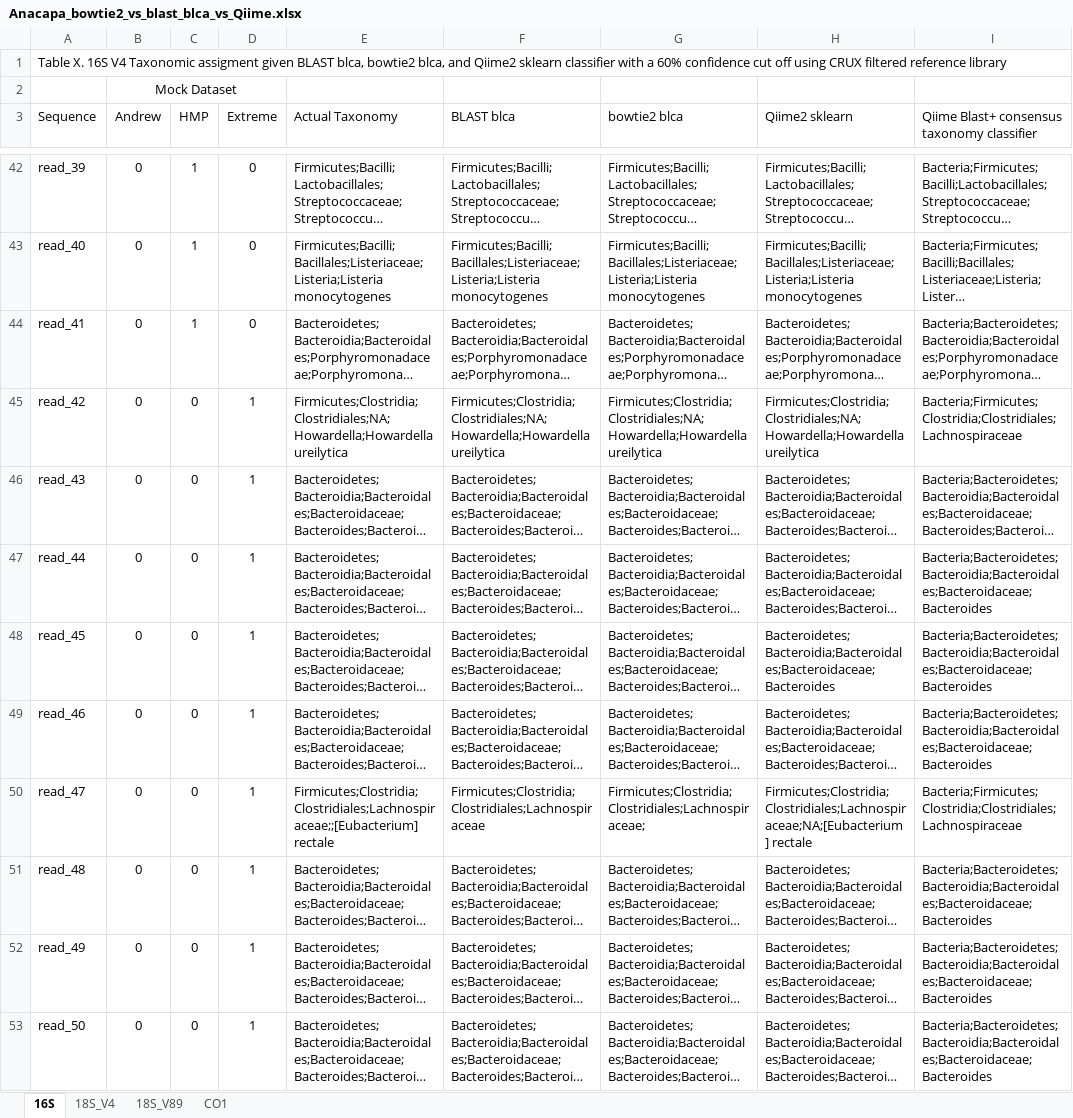
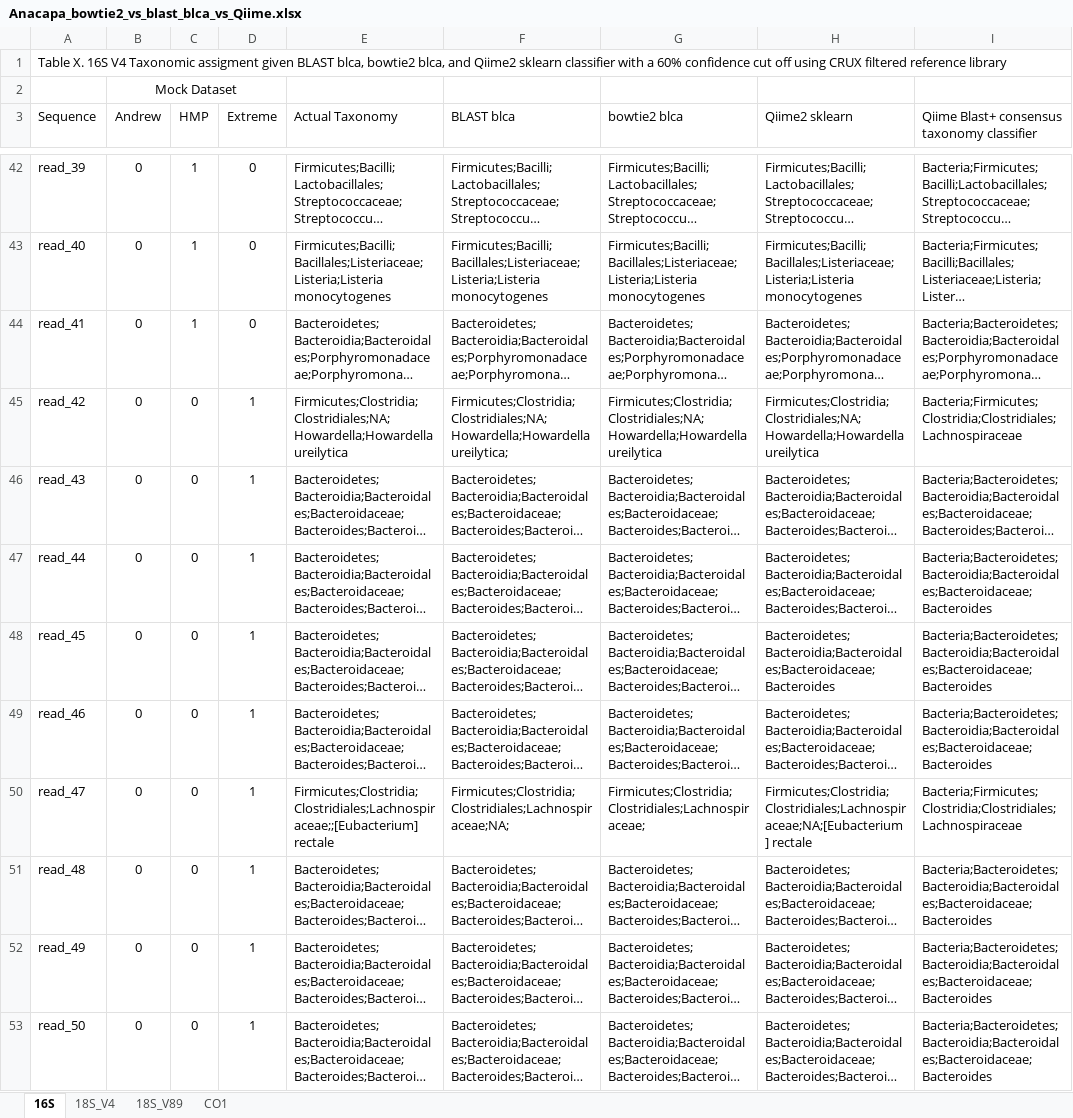
Before and after one commit to limey-bean/Anacapa, an Excel workbook: data-for-figs/SangerMock_compare-blast_v_bowtie2_blca-qiime2/Anacapa_bowtie2_vs_blast_blca_vs_Qiime.xlsx, sheet 16S, drawn as a sheet; only a part is shown, gaps mark what is left out; long unchanged cells end in …; values as stored, in another font and other column widths than the file's, no borders; the diff covers the shown part only; the diff names each change by its address in the sheet, - before the commit and + after, or states it on an @@ line.

```diff
--- a/data-for-figs/SangerMock_compare-blast_v_bowtie2_blca-qiime2/Anacapa_bowtie2_vs_blast_blca_vs_Qiime.xlsx (sheet 16S)
+++ b/data-for-figs/SangerMock_compare-blast_v_bowtie2_blca-qiime2/Anacapa_bowtie2_vs_blast_blca_vs_Qiime.xlsx (sheet 16S)
-F45 (BLAST blca): Firmicutes;Clostridia;Clostridiales;NA;Howardella;Howardella ureilytica
+F45 (BLAST blca): Firmicutes;Clostridia;Clostridiales;NA;Howardella;Howardella ureilytica;
-F50 (BLAST blca): Firmicutes;Clostridia;Clostridiales;Lachnospiraceae
+F50 (BLAST blca): Firmicutes;Clostridia;Clostridiales;Lachnospiraceae;NA;
```
Also changed, not shown: 31 edited cells elsewhere in this sheet.
